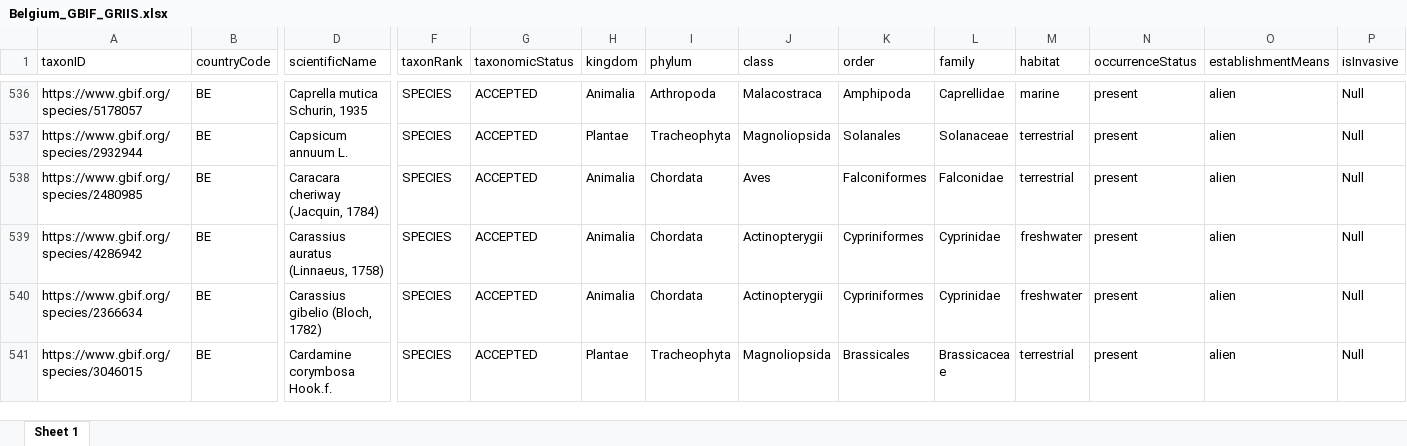
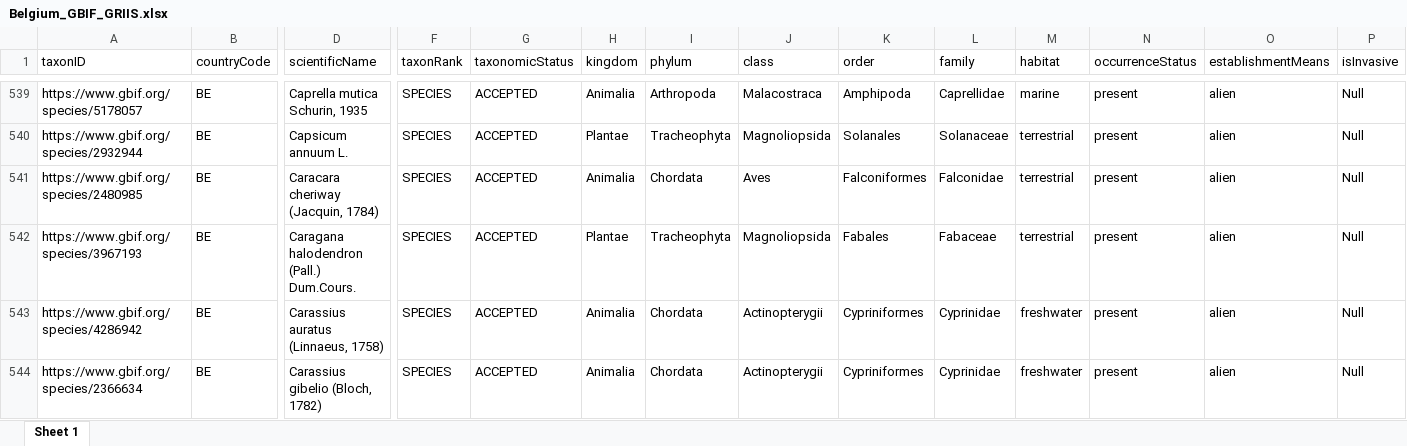
Before and after one commit to trias-project/unified-checklist, an Excel workbook: data/processed/Belgium_GBIF_GRIIS.xlsx, sheet Sheet 1, drawn as a sheet; only a part is shown, gaps mark what is left out; the shorter side is filled out with more unchanged rows; values as stored, in another font and other column widths than the file's, no borders; rows hold the shown columns only; the diff covers the shown part only; the diff names each change by its address in the sheet, - before the commit and + after, or states it on an @@ line.

```diff
--- a/data/processed/Belgium_GBIF_GRIIS.xlsx (sheet Sheet 1)
+++ b/data/processed/Belgium_GBIF_GRIIS.xlsx (sheet Sheet 1)
+row 542: https://www.gbif.org/species/3967193 | BE | Caragana halodendron (Pall.) Dum.Cours. | SPECIES | ACCEPTED | Plantae | Tracheophyta | Magnoliopsida | Fabales | Fabaceae | terrestrial | present | alien | Null
```
Also changed, not shown: 20 added rows elsewhere in this sheet, 11 other files.
